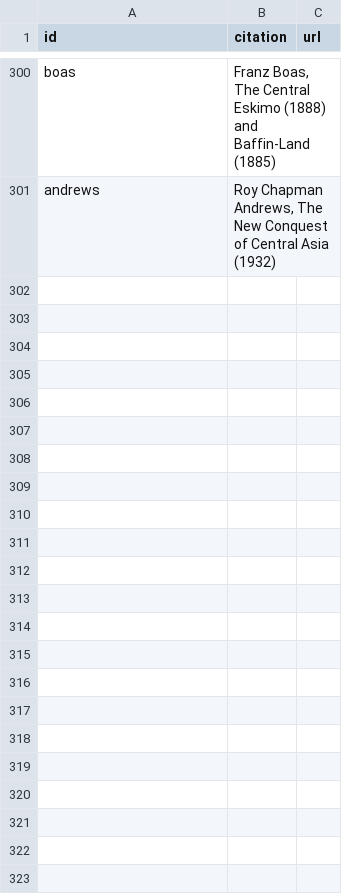
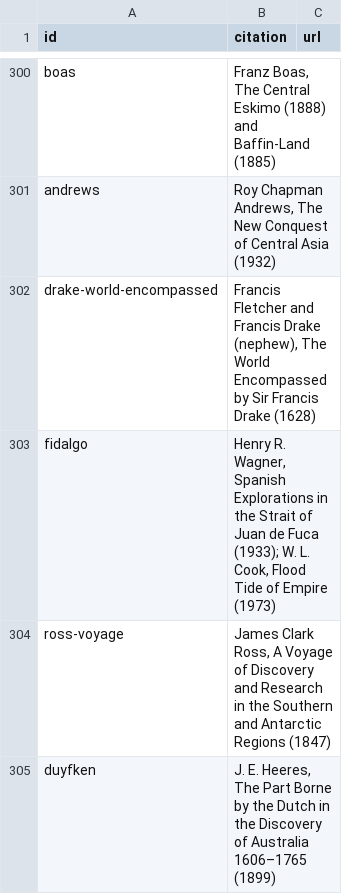
Before and after one commit to Greenere/the-world-we-know, a CSV file: data/sources.csv, drawn as a sheet; only a part is shown, gaps mark what is left out.

```diff
--- a/data/sources.csv
+++ b/data/sources.csv
@@ -301 +301,5 @@ boas,"Franz Boas, The Central Eskimo (1888) and Baffin-Land (1885)",
 andrews,"Roy Chapman Andrews, The New Conquest of Central Asia (1932)",
+drake-world-encompassed,"Francis Fletcher and Francis Drake (nephew), The World Encompassed by Sir Francis Drake (1628)",
+fidalgo,"Henry R. Wagner, Spanish Explorations in the Strait of Juan de Fuca (1933); W. L. Cook, Flood Tide of Empire (1973)",
+ross-voyage,"James Clark Ross, A Voyage of Discovery and Research in the Southern and Antarctic Regions (1847)",
+duyfken,"J. E. Heeres, The Part Borne by the Dutch in the Discovery of Australia 1606–1765 (1899)",
```
Also changed, not shown: 15 other files.
